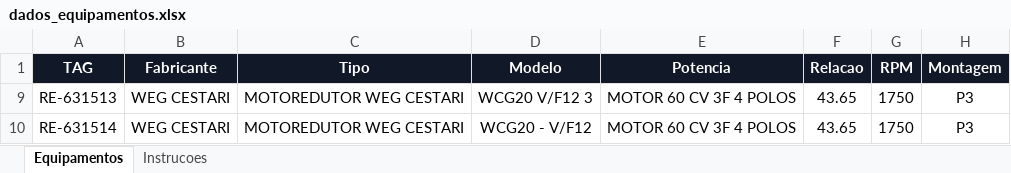
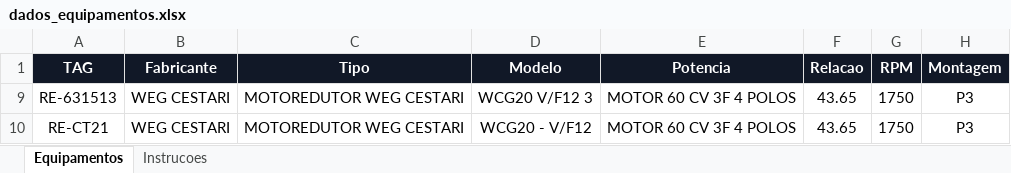
Before and after one commit to goldredutoresinpasa-web/DATABOOK-INPASA, an Excel workbook: dados_equipamentos.xlsx, sheet Equipamentos, drawn as a sheet; only a part is shown; values as stored, in another font and other column widths than the file's, no borders; conditional formats and table styles not drawn; the diff names each change by its address in the sheet, - before the commit and + after, or states it on an @@ line.

```diff
--- a/dados_equipamentos.xlsx (sheet Equipamentos)
+++ b/dados_equipamentos.xlsx (sheet Equipamentos)
-A10 (TAG): RE-631514
+A10 (TAG): RE-CT21
```
Also changed, not shown: 1 other file.
